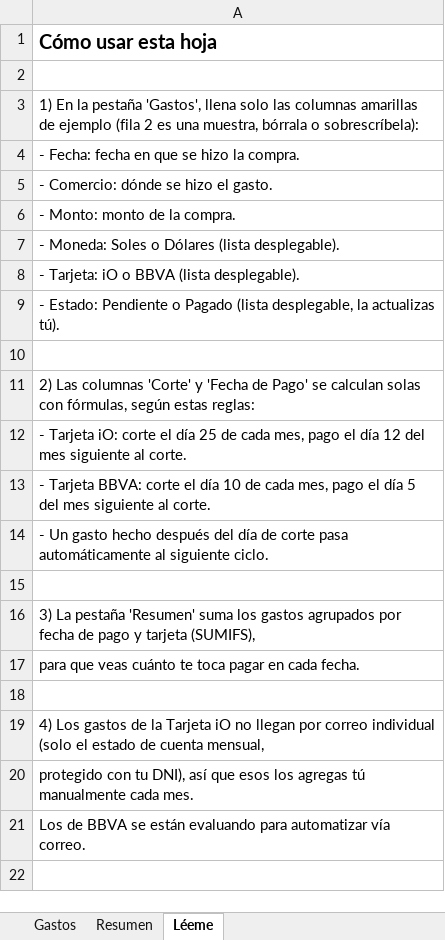
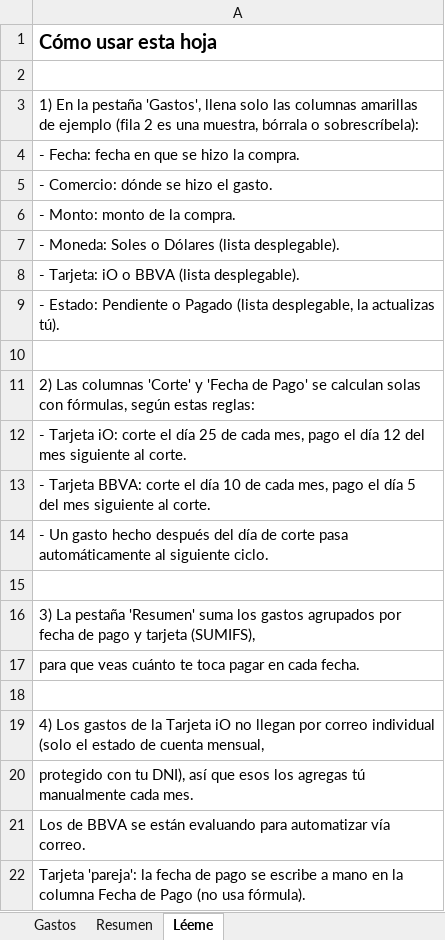
Before and after one commit to zr5237472-sketch/Fabrizzio, an Excel workbook: Seguimiento_Gastos.xlsx, sheet Léeme, drawn as a sheet; values as stored, in another font and other column widths than the file's, no borders; the diff names each change by its address in the sheet, - before the commit and + after, or states it on an @@ line.

```diff
--- a/Seguimiento_Gastos.xlsx (sheet Léeme)
+++ b/Seguimiento_Gastos.xlsx (sheet Léeme)
+row 22: Tarjeta 'pareja': la fecha de pago se escribe a mano en la columna Fecha de Pago (no usa fórmula).
```
Also changed, not shown: sheet Gastos, sheet Resumen.
